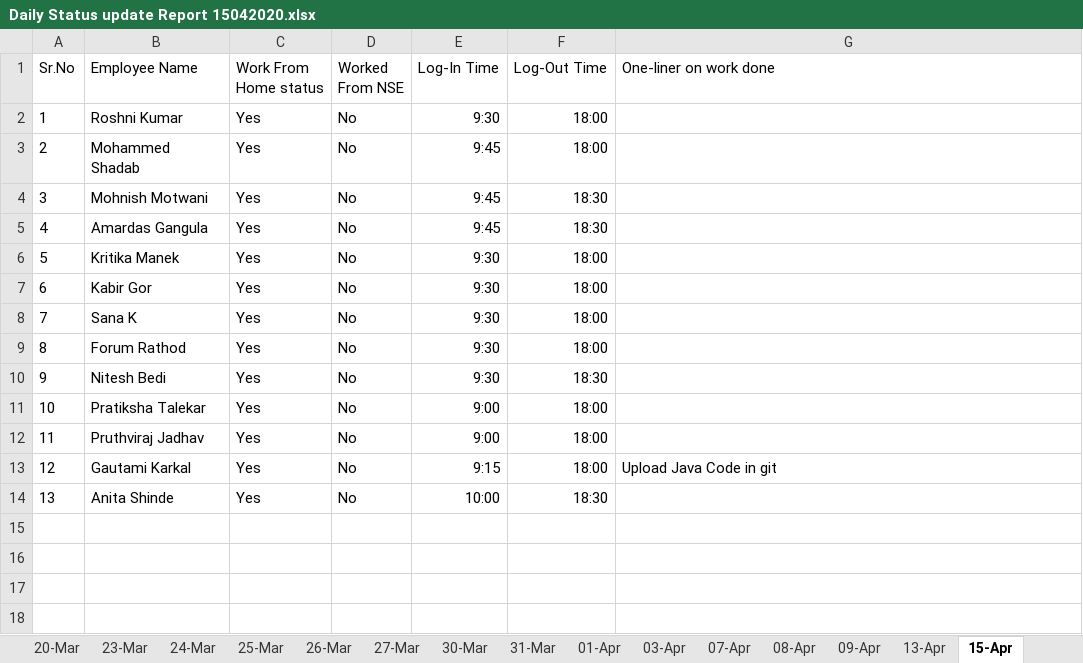
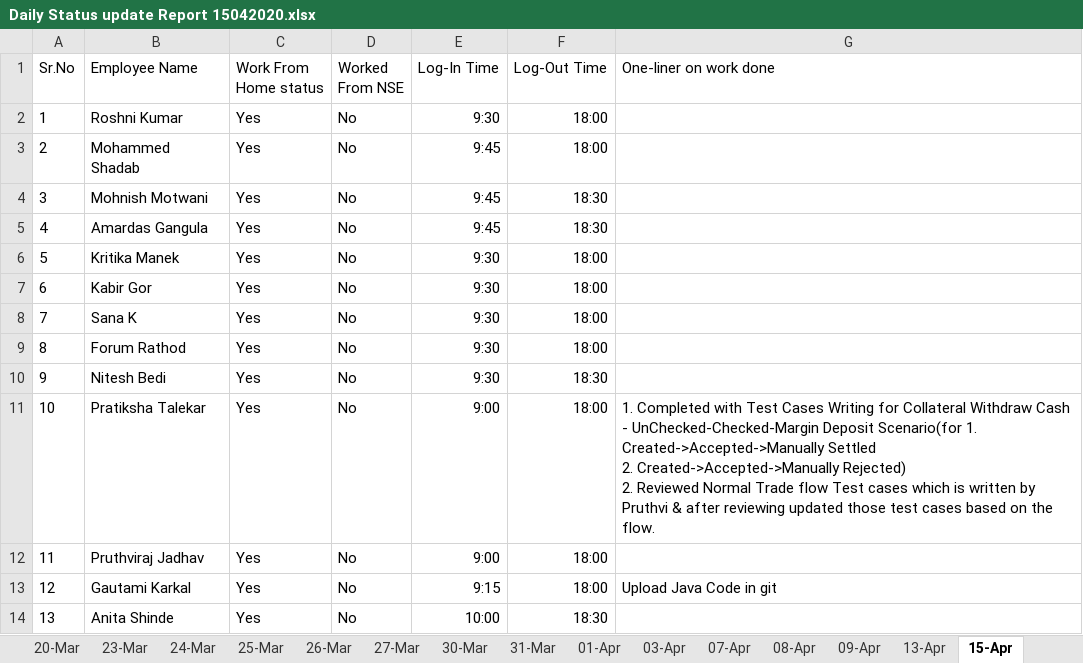
Before and after one commit to cnsnft/testrepo1, an Excel workbook: Daily Status update Report 15042020.xlsx, sheet 15-Apr, drawn as a sheet; values as stored, in another font and other column widths than the file's, no borders; ↵ is a line break in a cell; the diff names each change by its address in the sheet, - before the commit and + after, or states it on an @@ line.

Commit message:
Daily task updated for 15/04

```diff
--- a/Daily Status update Report 15042020.xlsx (sheet 15-Apr)
+++ b/Daily Status update Report 15042020.xlsx (sheet 15-Apr)
-G11 (One-liner on work done): (empty)
+G11 (One-liner on work done): 1. Completed with Test Cases Writing for Collateral Withdraw Cash - UnChecked-Checked-Margin Deposit Scenario(for 1. Created->Accepted->Manually Settled ↵ 2. Created->Accepted->Manually Rejected) ↵ 2. Reviewed Normal Trade flow Test cases which is written by Pruthvi & after reviewing updated those test cases based on the flow.
```
